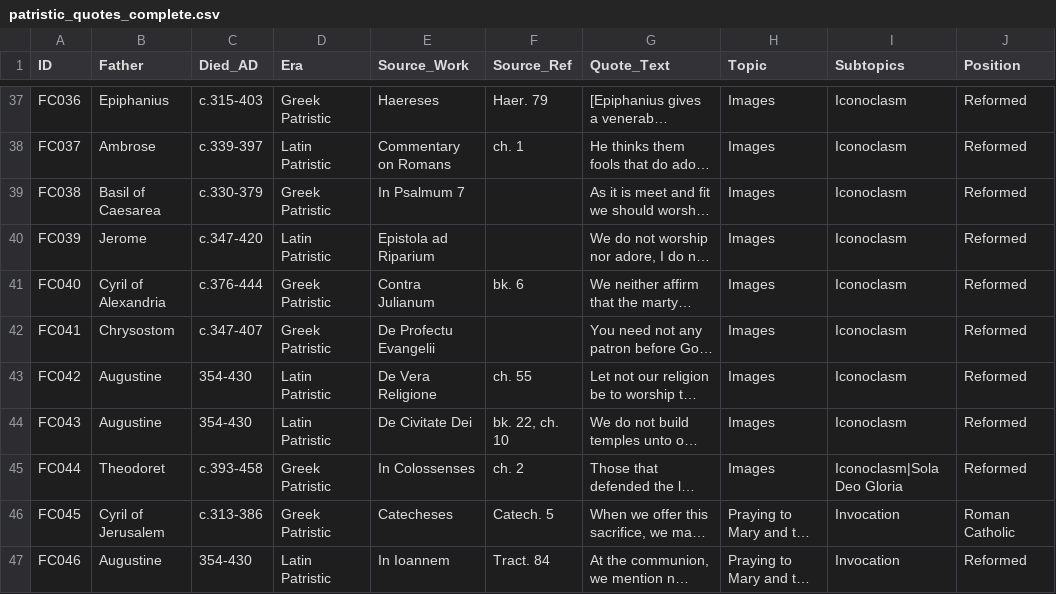
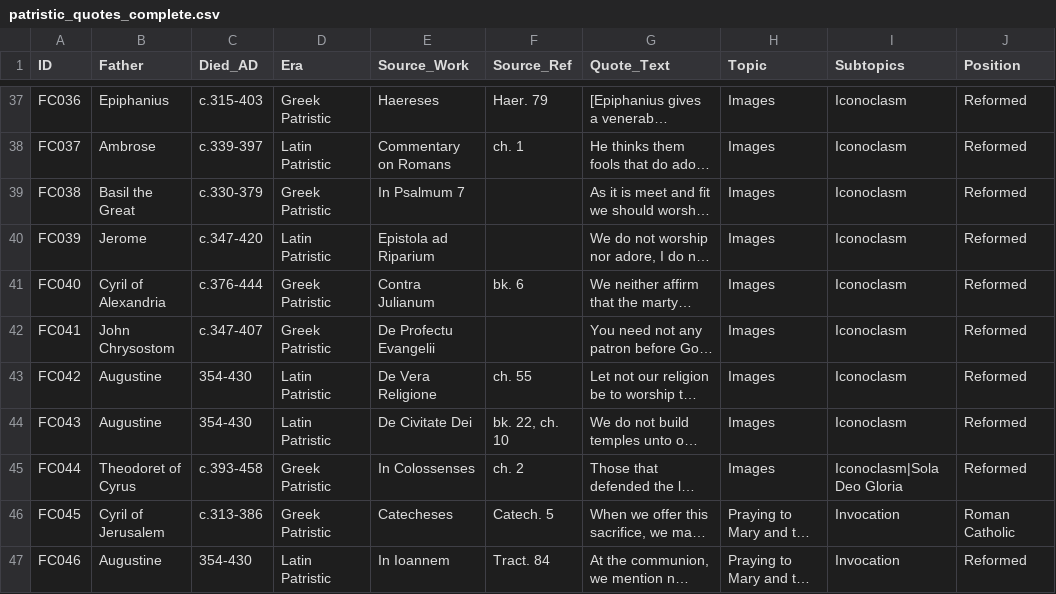
Before and after one commit to ndcorc/nolan-corcoran.com, a CSV file: data/patristic_quotes_complete.csv, drawn as a sheet; only a part is shown, gaps mark what is left out; long unchanged cells end in …; the diff covers the shown part only; the diff names each change by its address in the sheet, - before the commit and + after, or states it on an @@ line.

Commit message:
Add cleanup script for patristic fathers and update package.json
- Introduced a new script to clean up patristic father vocabulary in Sanity, merging duplicates, re-pointing references, and renaming malformed titles.
- Updated package.json to include a new command for the cleanup script, enhancing the management of patristic data.
- Added new utility functions for handling canonical titles and malformed entries in the patristic vocabulary.

```diff
--- a/data/patristic_quotes_complete.csv
+++ b/data/patristic_quotes_complete.csv
-B39 (Father): Basil of Caesarea
+B39 (Father): Basil the Great
-B42 (Father): Chrysostom
+B42 (Father): John Chrysostom
-B45 (Father): Theodoret
+B45 (Father): Theodoret of Cyrus
```
Also changed, not shown: 81 edited cells elsewhere in this file, 5 other files.
